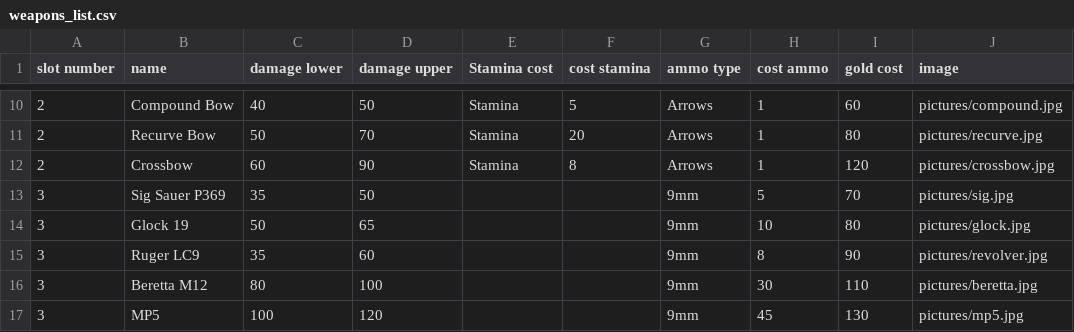
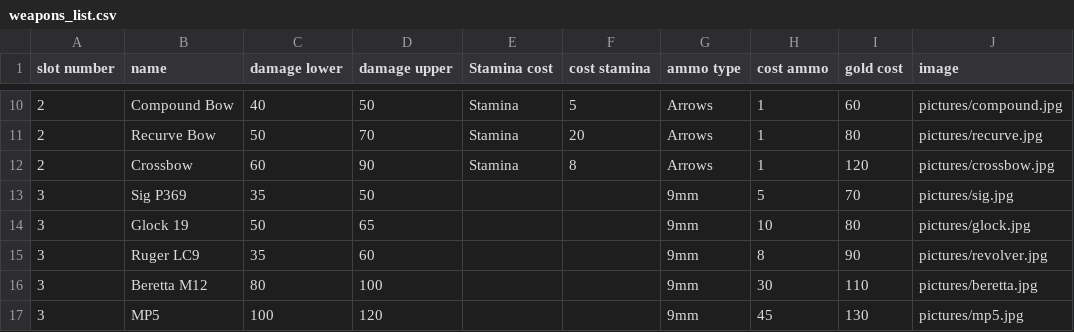
Before and after one commit to CoachhCal/The-Road, a CSV file: csvFiles/weapons_list.csv, drawn as a sheet; only a part is shown, gaps mark what is left out.

Commit message:
Completed Potion, Armor, and Ammo shop

```diff
--- a/csvFiles/weapons_list.csv
+++ b/csvFiles/weapons_list.csv
@@ -12,3 +12,3 @@ slot number,name,damage lower, damage upper,Stamina cost, cost stamina,ammo type
 2,Crossbow,60,90,Stamina,8,Arrows,1,120,pictures/crossbow.jpg
-3,Sig Sauer P369,35,50,,,9mm,5,70,pictures/sig.jpg
+3,Sig P369,35,50,,,9mm,5,70,pictures/sig.jpg
 3,Glock 19,50,65,,,9mm,10,80,pictures/glock.jpg
```
Also changed, not shown: 1 other file.
